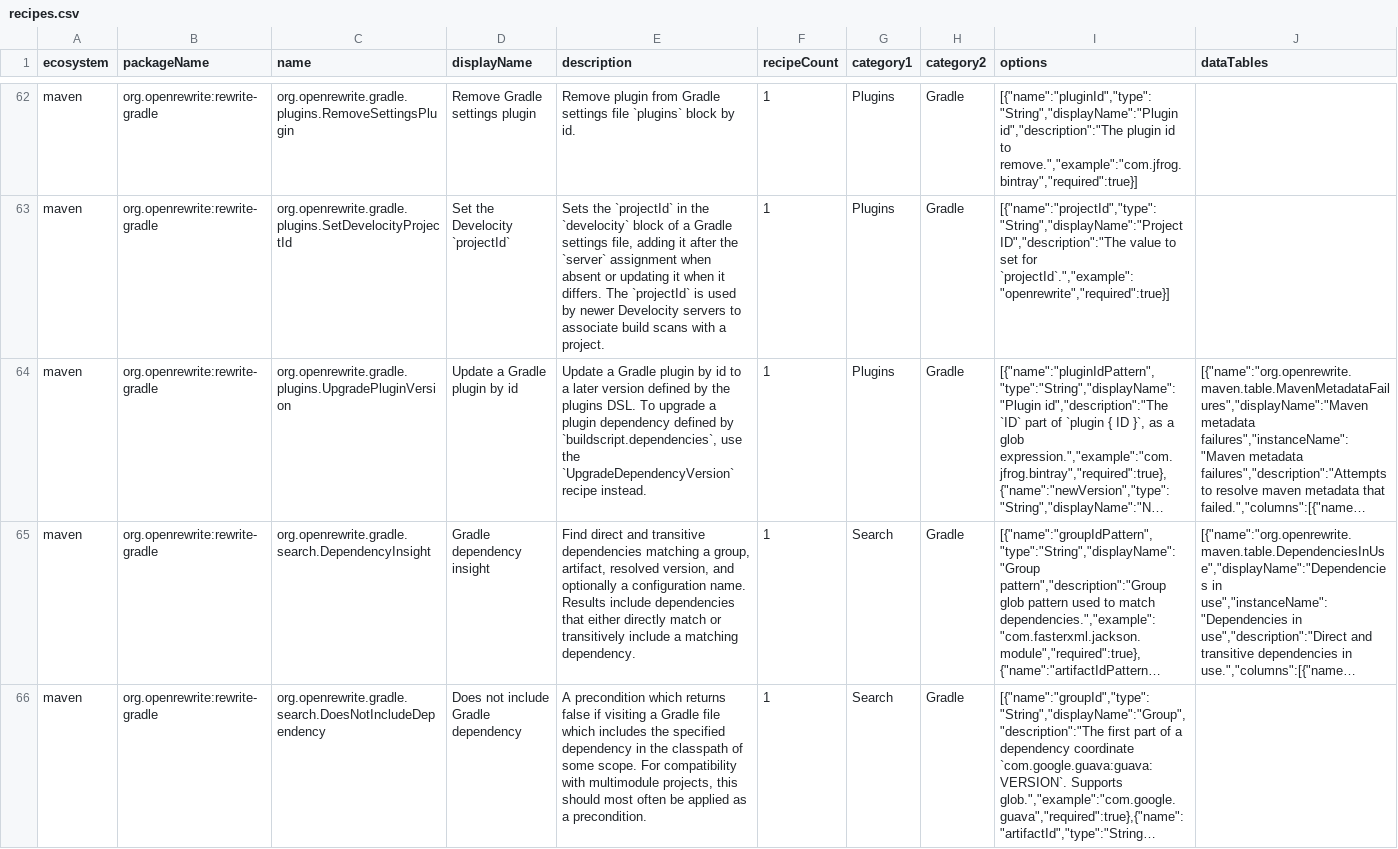
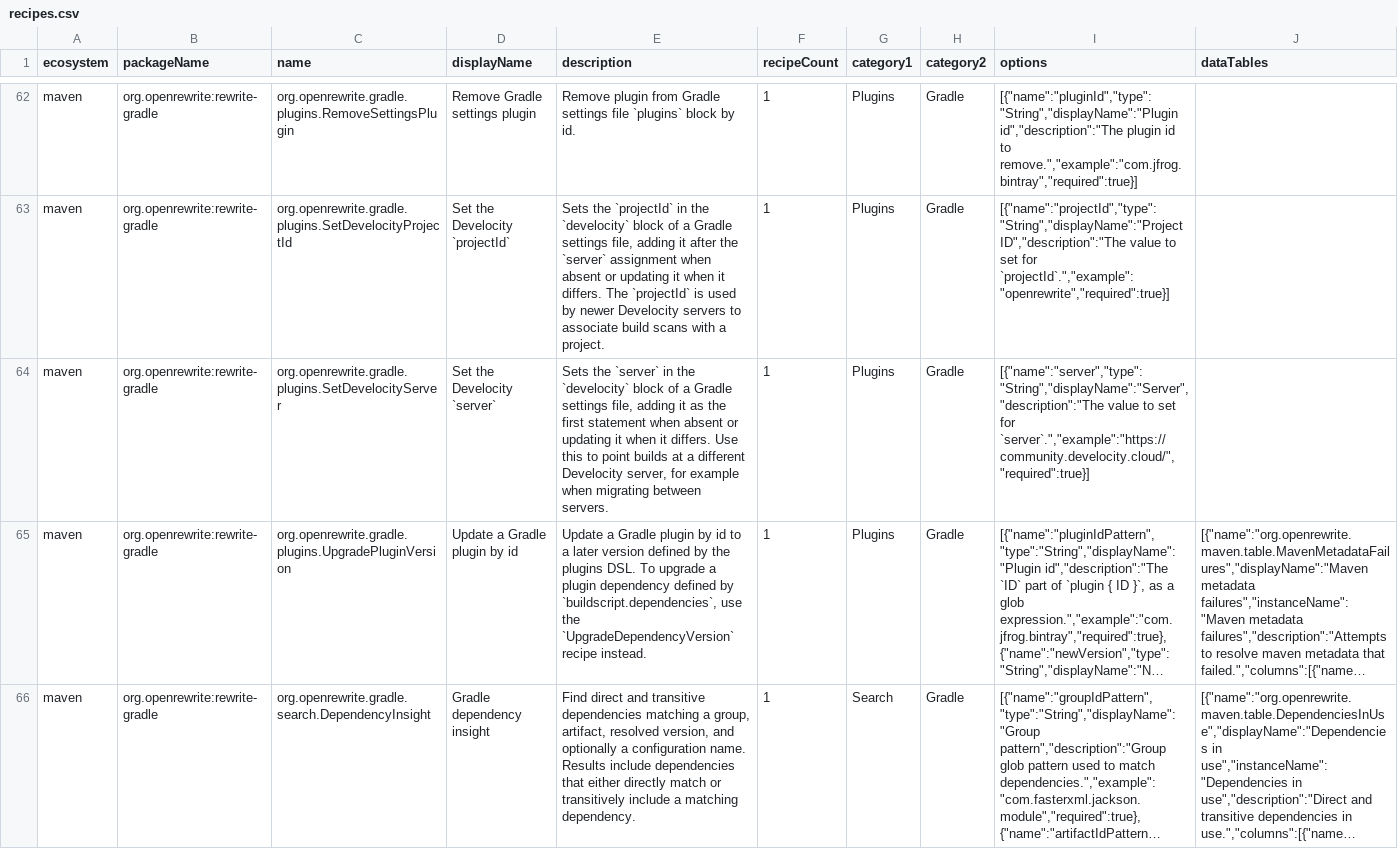
Before and after one commit to openrewrite/rewrite, a CSV file: rewrite-gradle/src/main/resources/META-INF/rewrite/recipes.csv, drawn as a sheet; only a part is shown, gaps mark what is left out; the shorter side is filled out with more unchanged rows; long unchanged cells end in …; the diff names each change by its address in the sheet, - before the commit and + after, or states it on an @@ line.

Commit message:
Add SetDevelocityServer recipe; share logic with SetDevelocityProjectId
Extracts the develocity-block traversal and property upsert into a
package-private Develocity helper, and adds SetDevelocityServer to set
or update the `server` in a Gradle settings file's `develocity` block.

```diff
--- a/rewrite-gradle/src/main/resources/META-INF/rewrite/recipes.csv
+++ b/rewrite-gradle/src/main/resources/META-INF/rewrite/recipes.csv
+row 64: maven | org.openrewrite:rewrite-gradle | org.openrewrite.gradle.plugins.SetDevelocityServer | Set the Develocity `server` | Sets the `server` in the `develocity` block of a Gradle settings file, adding it as the first statement when absent or updating it when it differs. Use this to point builds at a different Develocity server, for example when migrating between servers. | 1 | Plugins | Gradle | [{"name":"server","type":"String","displayName":"Server","description":"The value to set for `server`.","example":"https://community.develocity.cloud/","required":true}]
```
Also changed, not shown: 3 other files.
